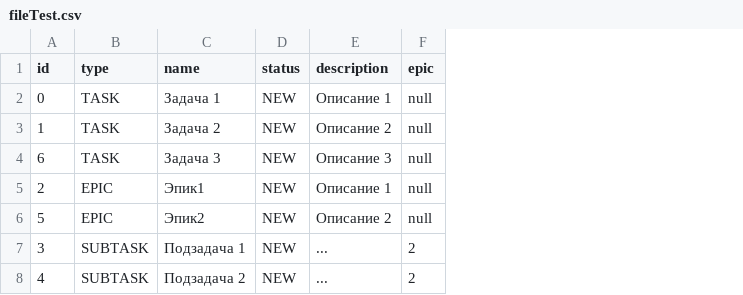
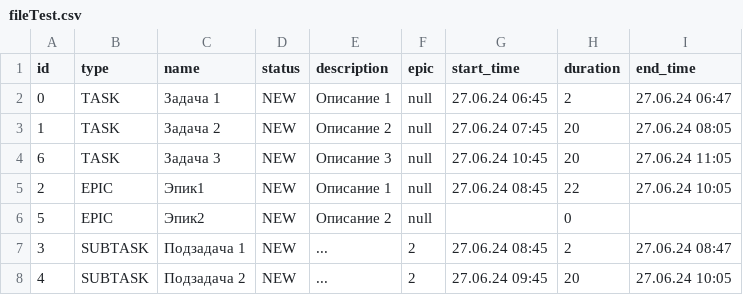
Before and after one commit to Mur-Muring/java-kanban, a CSV file: fileTest.csv, drawn as a sheet; the diff names each change by its address in the sheet, - before the commit and + after, or states it on an @@ line.

```diff
--- a/fileTest.csv
+++ b/fileTest.csv
+column G (start_time), rows 2-8: 27.06.24 06:45 | 27.06.24 07:45 | 27.06.24 10:45 | 27.06.24 08:45 |  | 27.06.24 08:45 | 27.06.24 09:45
+column H (duration), rows 2-8: 2 | 20 | 20 | 22 | 0 | 2 | 20
+column I (end_time), rows 2-8: 27.06.24 06:47 | 27.06.24 08:05 | 27.06.24 11:05 | 27.06.24 10:05 |  | 27.06.24 08:47 | 27.06.24 10:05
```
Also changed, not shown: 12 other files.
